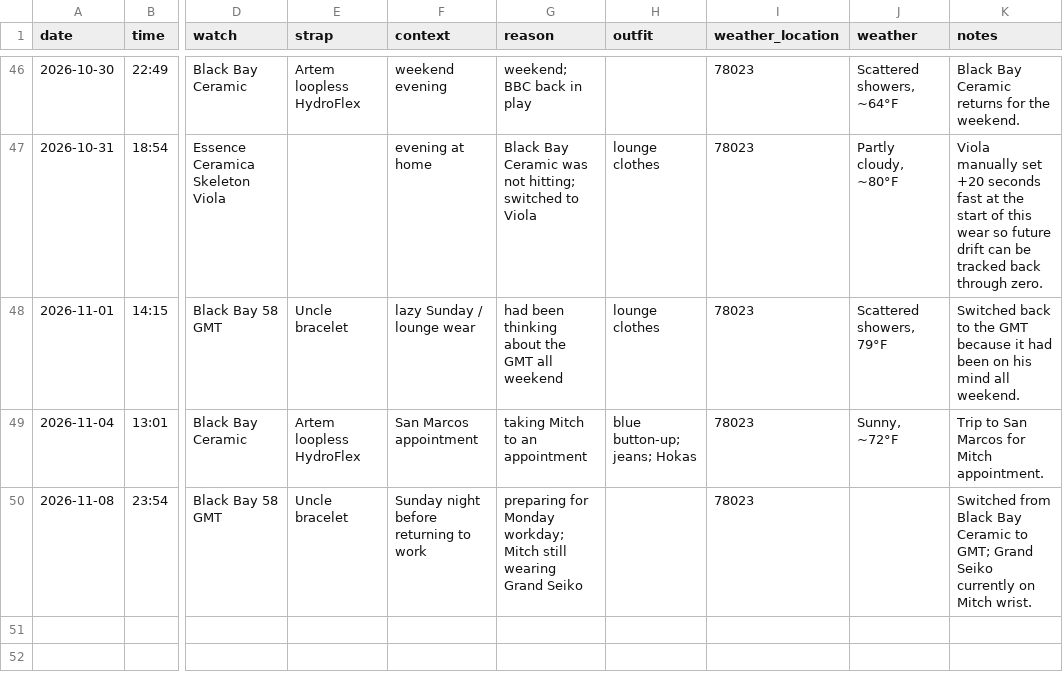
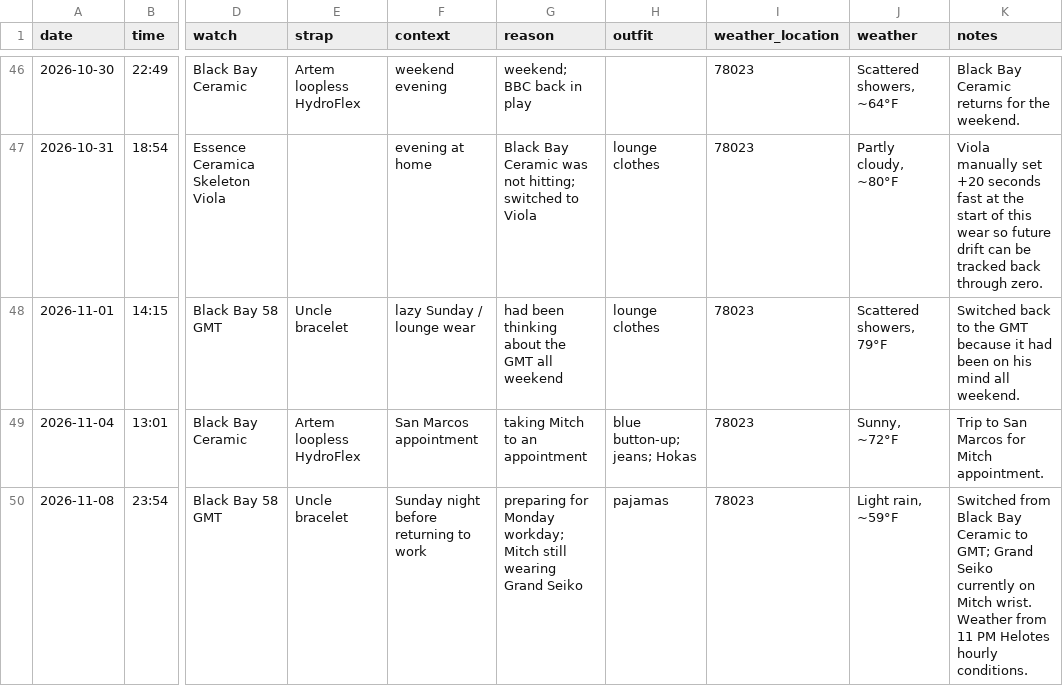
Before and after one commit to astidwell/Horology-Lab, a CSV file: data/wear_log.csv, drawn as a sheet; only a part is shown, gaps mark what is left out; the diff names each change by its address in the sheet, - before the commit and + after, or states it on an @@ line.

Commit message:
Add pajamas and Nov 8 rain to BB GMT wear entry

```diff
--- a/data/wear_log.csv
+++ b/data/wear_log.csv
-H50 (outfit): (empty)
+H50 (outfit): pajamas
-J50 (weather): (empty)
+J50 (weather): Light rain, ~59°F
-K50 (notes): …Mitch wrist.
+K50 (notes): …Mitch wrist. Weather from 11 PM Helotes hourly conditions.
```
